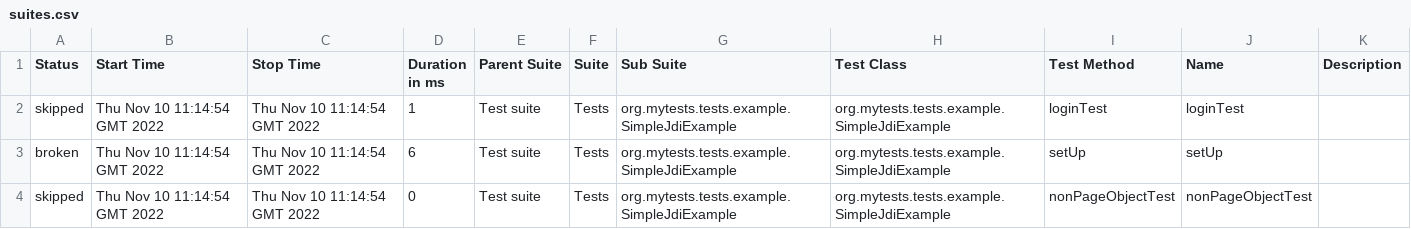
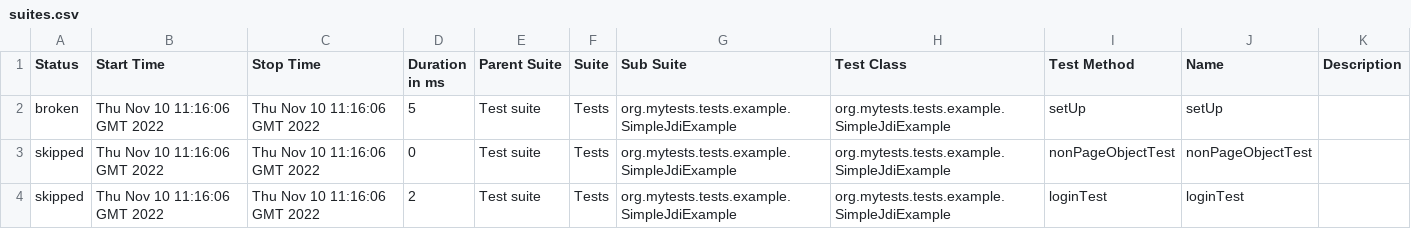
Before and after one commit to jdi-examples/jdi-introduction, a CSV file: 2/data/suites.csv, drawn as a sheet.

```diff
--- a/2/data/suites.csv
+++ b/2/data/suites.csv
@@ -1,4 +1,4 @@
 "Status","Start Time","Stop Time","Duration in ms","Parent Suite","Suite","Sub Suite","Test Class","Test Method","Name","Description"
-"skipped","Thu Nov 10 11:14:54 GMT 2022","Thu Nov 10 11:14:54 GMT 2022","1","Test suite","Tests","org.mytests.tests.example.SimpleJdiExample","org.mytests.tests.example.SimpleJdiExample","loginTest","loginTest",""
-"broken","Thu Nov 10 11:14:54 GMT 2022","Thu Nov 10 11:14:54 GMT 2022","6","Test suite","Tests","org.mytests.tests.example.SimpleJdiExample","org.mytests.tests.example.SimpleJdiExample","setUp","setUp",""
-"skipped","Thu Nov 10 11:14:54 GMT 2022","Thu Nov 10 11:14:54 GMT 2022","0","Test suite","Tests","org.mytests.tests.example.SimpleJdiExample","org.mytests.tests.example.SimpleJdiExample","nonPageObjectTest","nonPageObjectTest",""
+"broken","Thu Nov 10 11:16:06 GMT 2022","Thu Nov 10 11:16:06 GMT 2022","5","Test suite","Tests","org.mytests.tests.example.SimpleJdiExample","org.mytests.tests.example.SimpleJdiExample","setUp","setUp",""
+"skipped","Thu Nov 10 11:16:06 GMT 2022","Thu Nov 10 11:16:06 GMT 2022","0","Test suite","Tests","org.mytests.tests.example.SimpleJdiExample","org.mytests.tests.example.SimpleJdiExample","nonPageObjectTest","nonPageObjectTest",""
+"skipped","Thu Nov 10 11:16:06 GMT 2022","Thu Nov 10 11:16:06 GMT 2022","2","Test suite","Tests","org.mytests.tests.example.SimpleJdiExample","org.mytests.tests.example.SimpleJdiExample","loginTest","loginTest",""
```
Also changed, not shown: 22 other files.
